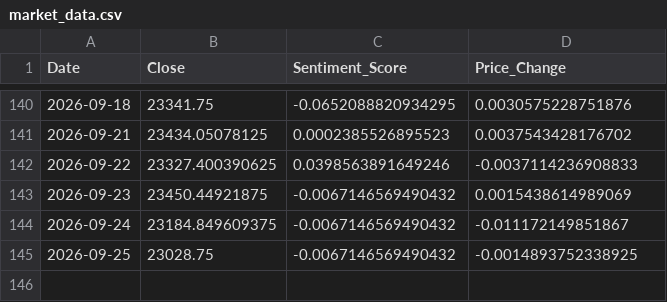
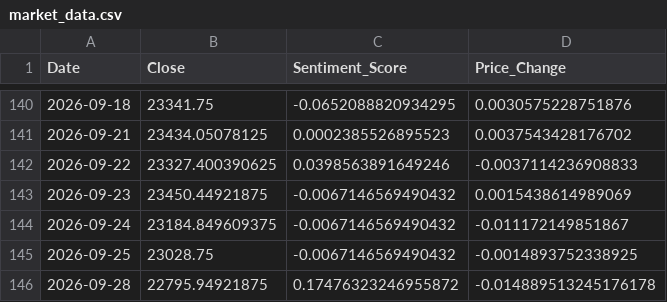
Before and after one commit to Sims9218/NIFTY50-Sentiment-Analyzer, a CSV file: market_data.csv, drawn as a sheet; only a part is shown, gaps mark what is left out.

```diff
--- a/market_data.csv
+++ b/market_data.csv
@@ -145 +145,2 @@ Date,Close,Sentiment_Score,Price_Change
 2026-09-25,23028.75,-0.0067146569490432,-0.0014893752338925
+2026-09-28,22795.94921875,0.17476323246955872,-0.014889513245176178
```
Also changed, not shown: 1 other file.
